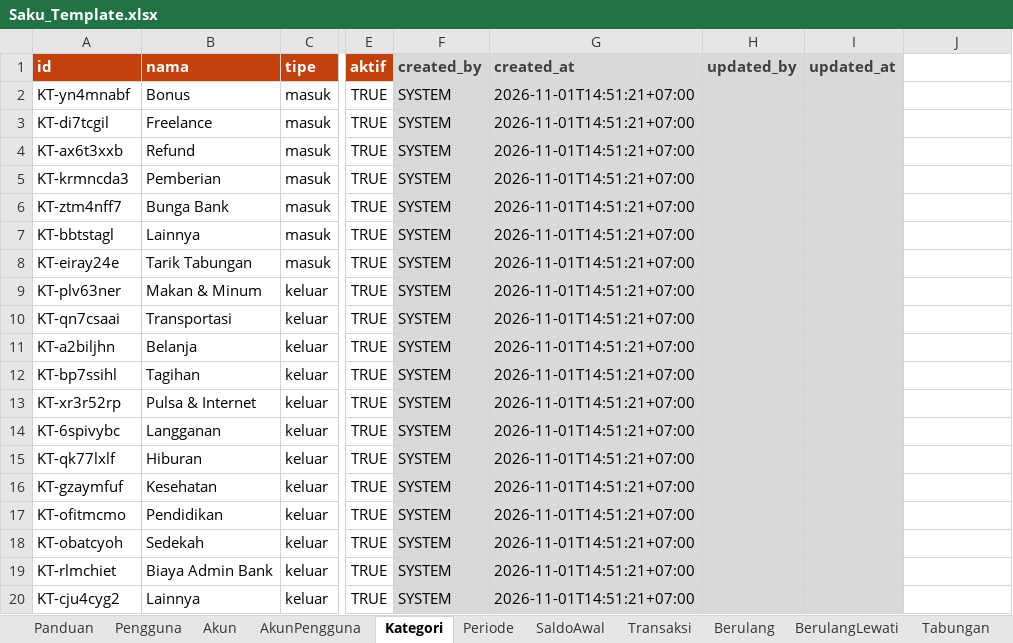
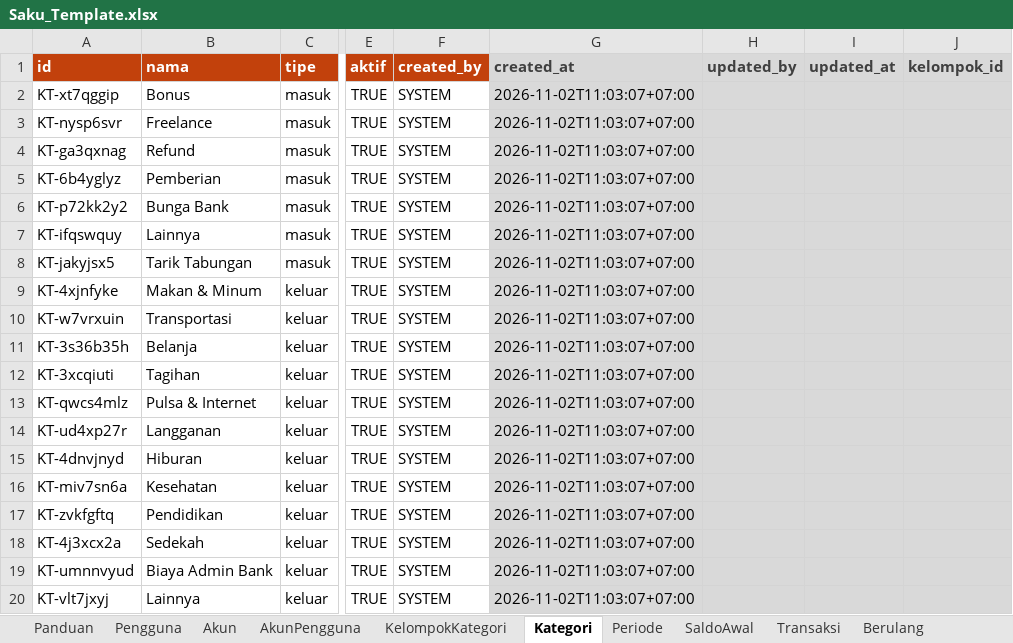
Before and after one commit to RaflyRoyan/saku-web-vercel, an Excel workbook: template/Saku_Template.xlsx, sheet Kategori, drawn as a sheet; only a part is shown, gaps mark what is left out; values as stored, in another font and other column widths than the file's, no borders; the diff names each change by its address in the sheet, - before the commit and + after, or states it on an @@ line.

Commit message:
feat: kategori induk pengeluaran + sub kategori
- Sheet baru KelompokKategori (id, nama, urutan, aktif, audit)
- Kolom Kategori.kelompok_id (setelah audit, hanya tipe keluar); kosong = "Lainnya" virtual
- API /api/kelompok-kategori (CRUD, urutan, bawaan); kelompokId di /api/kategori
- Filter kelompokId di /api/transaksi; pengeluaranPerKelompok di ringkasan
- Kategori bawaan dibuat saat setup
- Master: kartu per kategori induk + sub kategori, urutan drag & drop
- Form transaksi & langganan: pilih kategori lalu sub kategori
- Dashboard: grafik per kategori induk dengan rincian sub; Riwayat: filter kategori & sub kategori

Co-Authored-By: WOZCODE <contact@withwoz.com>

```diff
--- a/template/Saku_Template.xlsx (sheet Kategori)
+++ b/template/Saku_Template.xlsx (sheet Kategori)
+sheet tab: KelompokKategori
@@ F1 fill: #D9D9D9 → #C2410C, text colour: #404040 → #FFFFFF @@
-J1: (empty)
+J1: kelompok_id
-J1:J20 fill: none
+J1:J20 fill: #D9D9D9
-A2 (id): KT-yn4mnabf
+A2 (id): KT-xt7qggip
-F2:F20 fill: #D9D9D9
+F2:F20 fill: none
-G2:G20 (created_at): 2026-11-01T14:51:21+07:00
+G2:G20 (created_at): 2026-11-02T11:03:07+07:00
-A3 (id): KT-di7tcgil
+A3 (id): KT-nysp6svr
-A4 (id): KT-ax6t3xxb
+A4 (id): KT-ga3qxnag
-A5 (id): KT-krmncda3
+A5 (id): KT-6b4yglyz
-A6 (id): KT-ztm4nff7
+A6 (id): KT-p72kk2y2
-A7 (id): KT-bbtstagl
+A7 (id): KT-ifqswquy
-A8 (id): KT-eiray24e
+A8 (id): KT-jakyjsx5
-A9 (id): KT-plv63ner
+A9 (id): KT-4xjnfyke
-A10 (id): KT-qn7csaai
+A10 (id): KT-w7vrxuin
-A11 (id): KT-a2biljhn
+A11 (id): KT-3s36b35h
-A12 (id): KT-bp7ssihl
+A12 (id): KT-3xcqiuti
-A13 (id): KT-xr3r52rp
+A13 (id): KT-qwcs4mlz
-A14 (id): KT-6spivybc
+A14 (id): KT-ud4xp27r
-A15 (id): KT-qk77lxlf
+A15 (id): KT-4dnvjnyd
-A16 (id): KT-gzaymfuf
+A16 (id): KT-miv7sn6a
-A17 (id): KT-ofitmcmo
+A17 (id): KT-zvkfgftq
-A18 (id): KT-obatcyoh
+A18 (id): KT-4j3xcx2a
-A19 (id): KT-rlmchiet
+A19 (id): KT-umnnvyud
-A20 (id): KT-cju4cyg2
+A20 (id): KT-vlt7jxyj
```
Also changed, not shown: sheet Akun, sheet Panduan, 23 other files.
